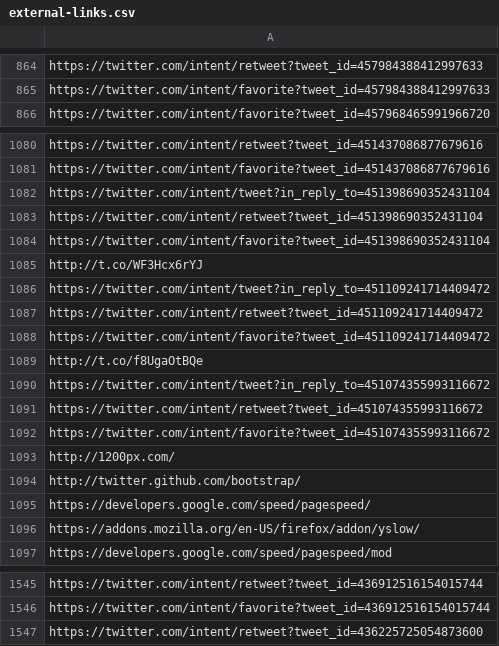
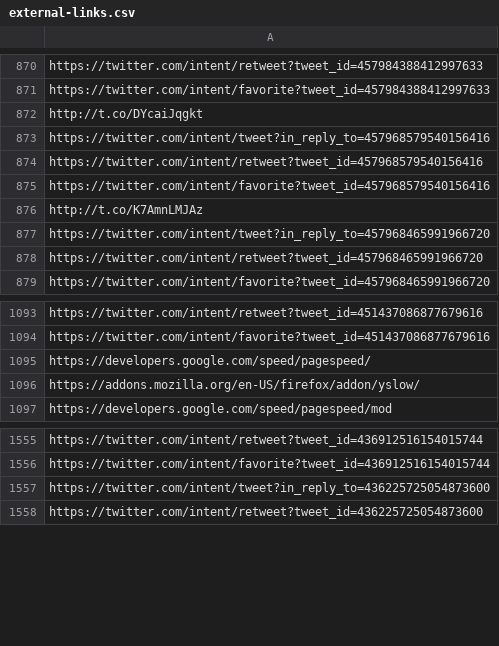
Before and after one commit to Studio-Center/Ruby-Link-Extractor, a CSV file: external-links.csv, drawn as a sheet; only a part is shown, gaps mark what is left out; the diff covers the shown part only.

```diff
--- a/external-links.csv
+++ b/external-links.csv
@@ -865,2 +871,9 @@ https://twitter.com/intent/retweet?tweet_id=457984388412997633
 https://twitter.com/intent/favorite?tweet_id=457984388412997633
+http://t.co/DYcaiJqgkt
+https://twitter.com/intent/tweet?in_reply_to=457968579540156416
+https://twitter.com/intent/retweet?tweet_id=457968579540156416
+https://twitter.com/intent/favorite?tweet_id=457968579540156416
+http://t.co/K7AmnLMJAz
+https://twitter.com/intent/tweet?in_reply_to=457968465991966720
+https://twitter.com/intent/retweet?tweet_id=457968465991966720
 https://twitter.com/intent/favorite?tweet_id=457968465991966720
@@ -1081,15 +1094,2 @@ https://twitter.com/intent/retweet?tweet_id=451437086877679616
 https://twitter.com/intent/favorite?tweet_id=451437086877679616
-https://twitter.com/intent/tweet?in_reply_to=451398690352431104
-https://twitter.com/intent/retweet?tweet_id=451398690352431104
-https://twitter.com/intent/favorite?tweet_id=451398690352431104
-http://t.co/WF3Hcx6rYJ
-https://twitter.com/intent/tweet?in_reply_to=451109241714409472
-https://twitter.com/intent/retweet?tweet_id=451109241714409472
-https://twitter.com/intent/favorite?tweet_id=451109241714409472
-http://t.co/f8UgaOtBQe
-https://twitter.com/intent/tweet?in_reply_to=451074355993116672
-https://twitter.com/intent/retweet?tweet_id=451074355993116672
-https://twitter.com/intent/favorite?tweet_id=451074355993116672
-http://1200px.com/
-http://twitter.github.com/bootstrap/
 https://developers.google.com/speed/pagespeed/
@@ -1546,2 +1556,3 @@ https://twitter.com/intent/retweet?tweet_id=436912516154015744
 https://twitter.com/intent/favorite?tweet_id=436912516154015744
+https://twitter.com/intent/tweet?in_reply_to=436225725054873600
 https://twitter.com/intent/retweet?tweet_id=436225725054873600
```
Also changed, not shown: 22 added rows, 14 removed rows and 26 moved rows elsewhere in this file, results.csv, 1 other file.
